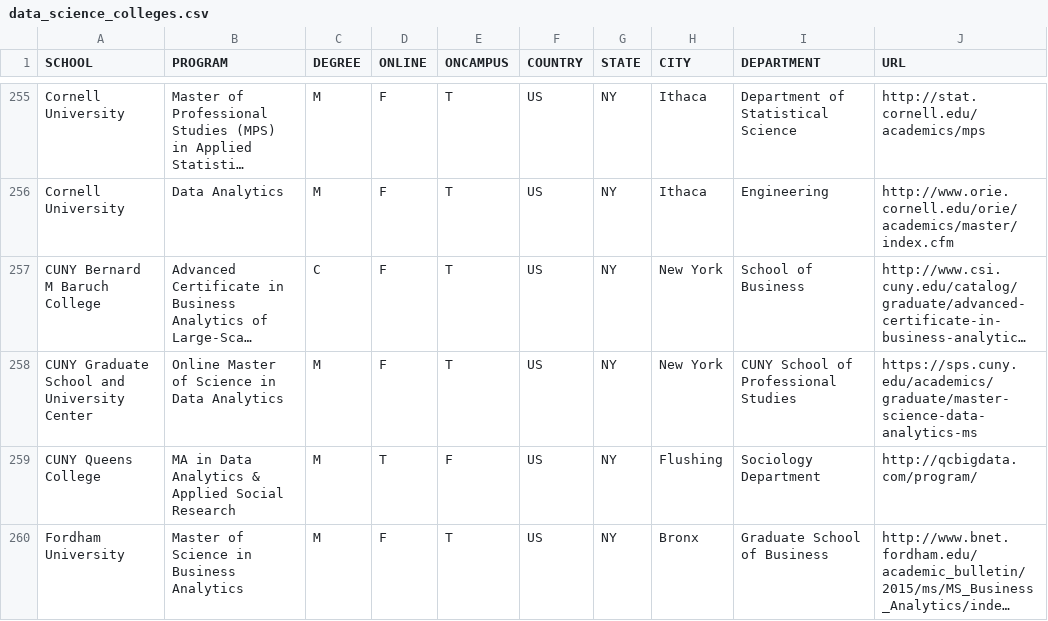
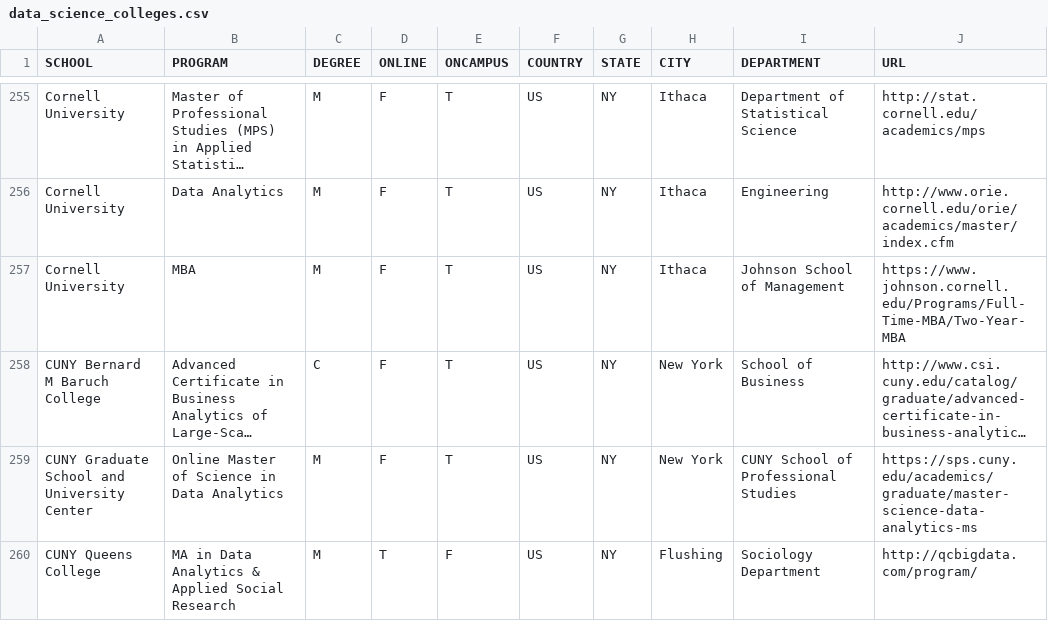
Before and after one commit to ryanswanstrom/awesome-datascience-colleges, a CSV file: data_science_colleges.csv, drawn as a sheet; only a part is shown, gaps mark what is left out; the shorter side is filled out with more unchanged rows; long unchanged cells end in …; the diff names each change by its address in the sheet, - before the commit and + after, or states it on an @@ line.

Commit message:
adding Cornell MBA

```diff
--- a/data_science_colleges.csv
+++ b/data_science_colleges.csv
+row 257: Cornell University | MBA | M | F | T | US | NY | Ithaca | Johnson School of Management | https://www.johnson.cornell.edu/Programs/Full-Time-MBA/Two-Year-MBA
```
